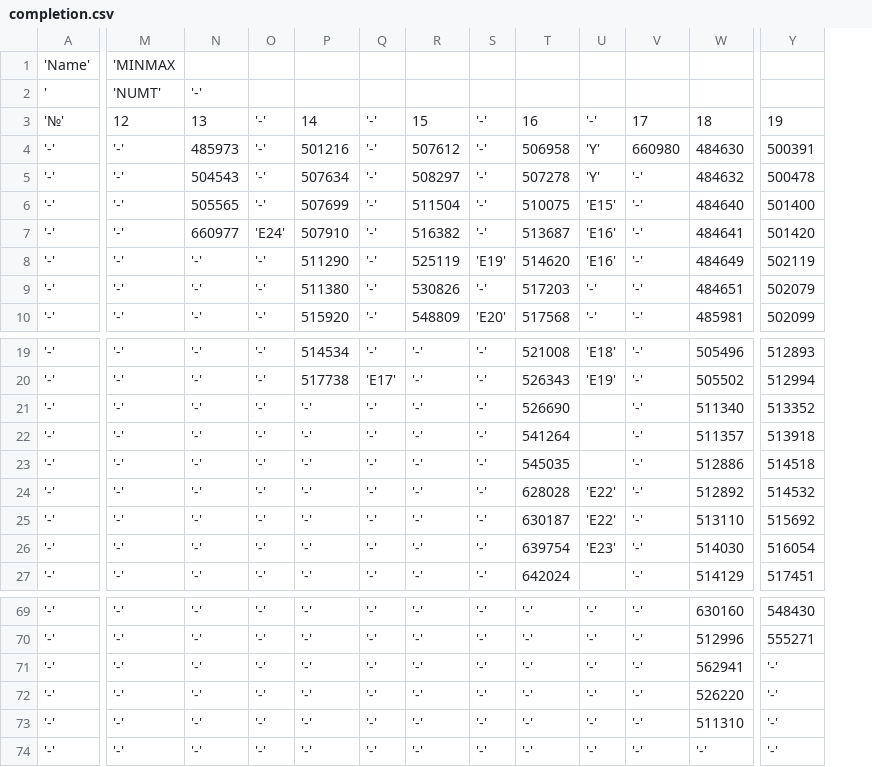
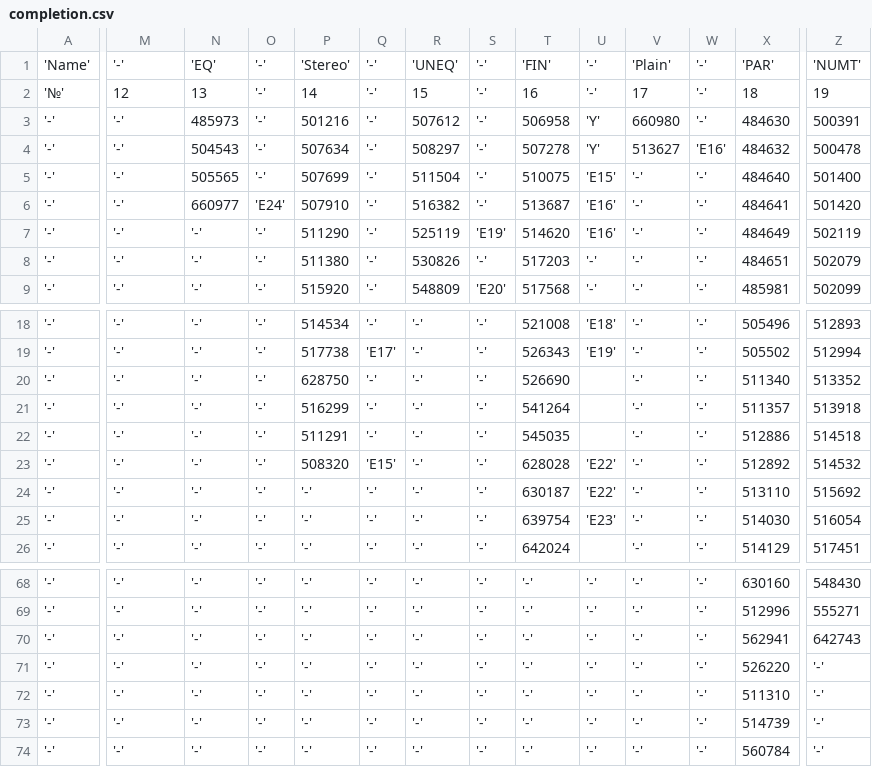
Before and after one commit to mb6ockatf/solutions, a CSV file: ege/mathematics/completion.csv, drawn as a sheet; only a part is shown, gaps mark what is left out; removed rows and columns are numbered as before the commit, all else as after; rows hold the shown columns only; the diff covers the shown part only; the diff names each change by its address in the sheet, - before the commit and + after, or states it on an @@ line.

Commit message:
feat(ege/mathematics): solve tasks

```diff
--- a/ege/mathematics/completion.csv
+++ b/ege/mathematics/completion.csv
+column W, rows 1-9: '-' | '-' | '-' | 'E16' | '-' | '-' | '-' | '-' | '-'; rows 18-26: all '-'; rows 68-73: all '-'
-M1: 'MINMAX
+M1: '-'
-N1: (empty)
+N1: 'EQ'
-O1: (empty)
+O1: '-'
-P1: (empty)
+P1: 'Stereo'
-Q1: (empty)
+Q1: '-'
-R1: (empty)
+R1: 'UNEQ'
-S1: (empty)
+S1: '-'
-T1: (empty)
+T1: 'FIN'
-U1: (empty)
+U1: '-'
-V1: (empty)
+V1: 'Plain'
-X1: (empty)
+X1: 'PAR'
-Z1: (empty)
+Z1: 'NUMT'
-row 2: ' | 'NUMT' | '-'
-V4: '-'
+V4: 513627
-P20: '-'
+P20: 628750
-P21: '-'
+P21: 516299
-P22: '-'
+P22: 511291
-P23: '-'
+P23: 508320
-Q23: '-'
+Q23: 'E15'
-Z70: '-'
+Z70: 642743
-X73: '-'
+X73: 514739
+row 74: '-' | '-' | '-' | '-' | '-' | '-' | '-' | '-' | '-' | '-' | '-' | '-' | 560784 | '-'
```
Also changed, not shown: 2 edited cells elsewhere in this file.
